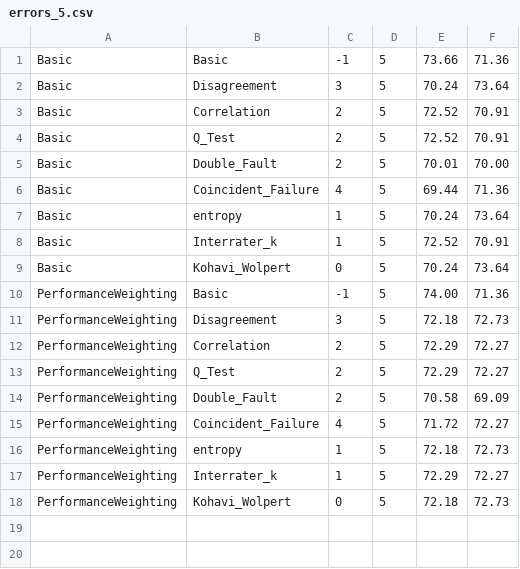
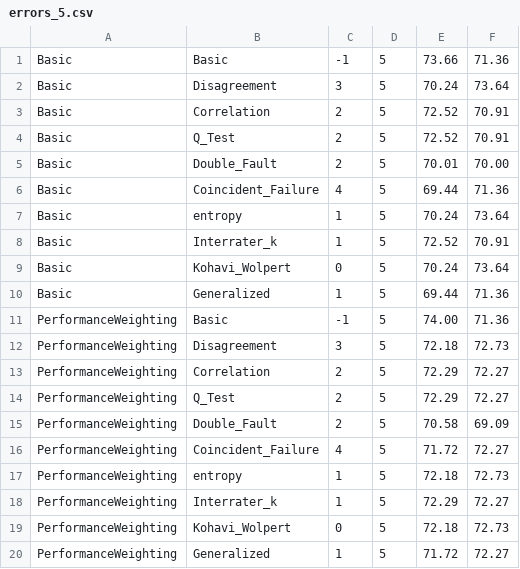
Before and after one commit to yuruiz/Songbird-Classification, a CSV file: code/ensemble/result/errors_5.csv, drawn as a sheet; the diff names each change by its address in the sheet, - before the commit and + after, or states it on an @@ line.

```diff
--- a/code/ensemble/result/errors_5.csv
+++ b/code/ensemble/result/errors_5.csv
+row 10: Basic | Generalized | 1 | 5 | 69.44 | 71.36
+row 20: PerformanceWeighting | Generalized | 1 | 5 | 71.72 | 72.27
```
Also changed, not shown: code/ensemble/result/errors_3.csv, code/ensemble/result/errors_4.csv, 5 other files.
